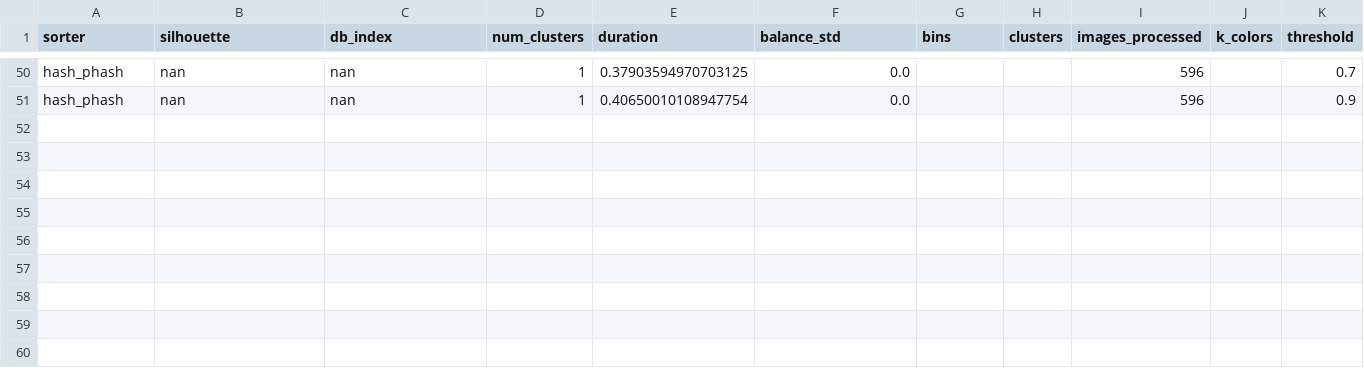
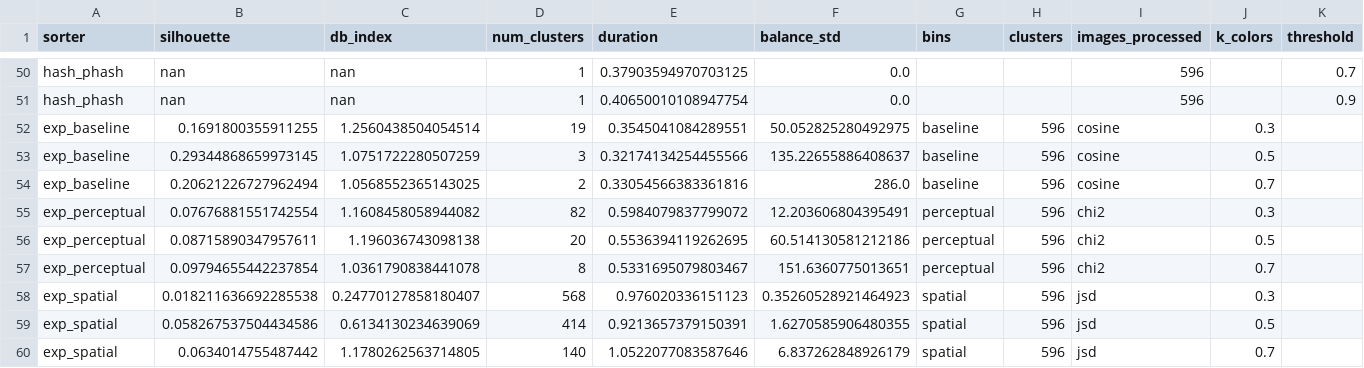
Before and after one commit to Sampppp/color-sorter, a CSV file: metrics/results.csv, drawn as a sheet; only a part is shown, gaps mark what is left out; the diff names each change by its address in the sheet, - before the commit and + after, or states it on an @@ line.

```diff
--- a/metrics/results.csv
+++ b/metrics/results.csv
+row 52: exp_baseline | 0.1691800355911255 | 1.2560438504054514 | 19 | 0.3545041084289551 | 50.052825280492975 | baseline | 596 | cosine | 0.3
+row 53: exp_baseline | 0.29344868659973145 | 1.0751722280507259 | 3 | 0.32174134254455566 | 135.22655886408637 | baseline | 596 | cosine | 0.5
+row 54: exp_baseline | 0.20621226727962494 | 1.0568552365143025 | 2 | 0.33054566383361816 | 286.0 | baseline | 596 | cosine | 0.7
+row 55: exp_perceptual | 0.07676881551742554 | 1.1608458058944082 | 82 | 0.5984079837799072 | 12.203606804395491 | perceptual | 596 | chi2 | 0.3
+row 56: exp_perceptual | 0.08715890347957611 | 1.196036743098138 | 20 | 0.5536394119262695 | 60.514130581212186 | perceptual | 596 | chi2 | 0.5
+row 57: exp_perceptual | 0.09794655442237854 | 1.0361790838441078 | 8 | 0.5331695079803467 | 151.6360775013651 | perceptual | 596 | chi2 | 0.7
+row 58: exp_spatial | 0.018211636692285538 | 0.24770127858180407 | 568 | 0.976020336151123 | 0.35260528921464923 | spatial | 596 | jsd | 0.3
+row 59: exp_spatial | 0.058267537504434586 | 0.6134130234639069 | 414 | 0.9213657379150391 | 1.6270585906480355 | spatial | 596 | jsd | 0.5
+row 60: exp_spatial | 0.0634014755487442 | 1.1780262563714805 | 140 | 1.0522077083587646 | 6.837262848926179 | spatial | 596 | jsd | 0.7
```
Also changed, not shown: 10 other files.
